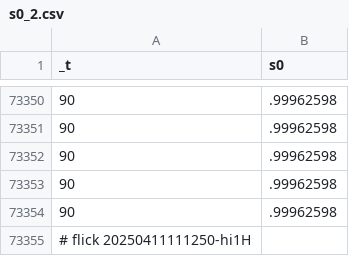
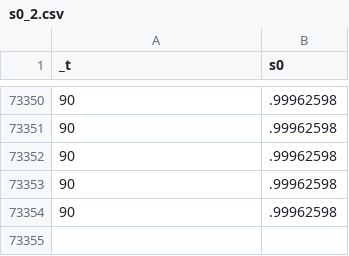
Before and after one commit to abikesa/gtpci-forum, a CSV file: testbin/test2/assets/csv/s0_2.csv, drawn as a sheet; only a part is shown, gaps mark what is left out.

```diff
--- a/testbin/test2/assets/csv/s0_2.csv
+++ b/testbin/test2/assets/csv/s0_2.csv
@@ -73354,2 +73354 @@ _t,s0
 90,.99962598
-# flick 20250411111250-hi1H
```
Also changed, not shown: testbin/test2/assets/csv/don_var1.csv, testbin/test2/assets/csv/model1.csv, 55 other files.
